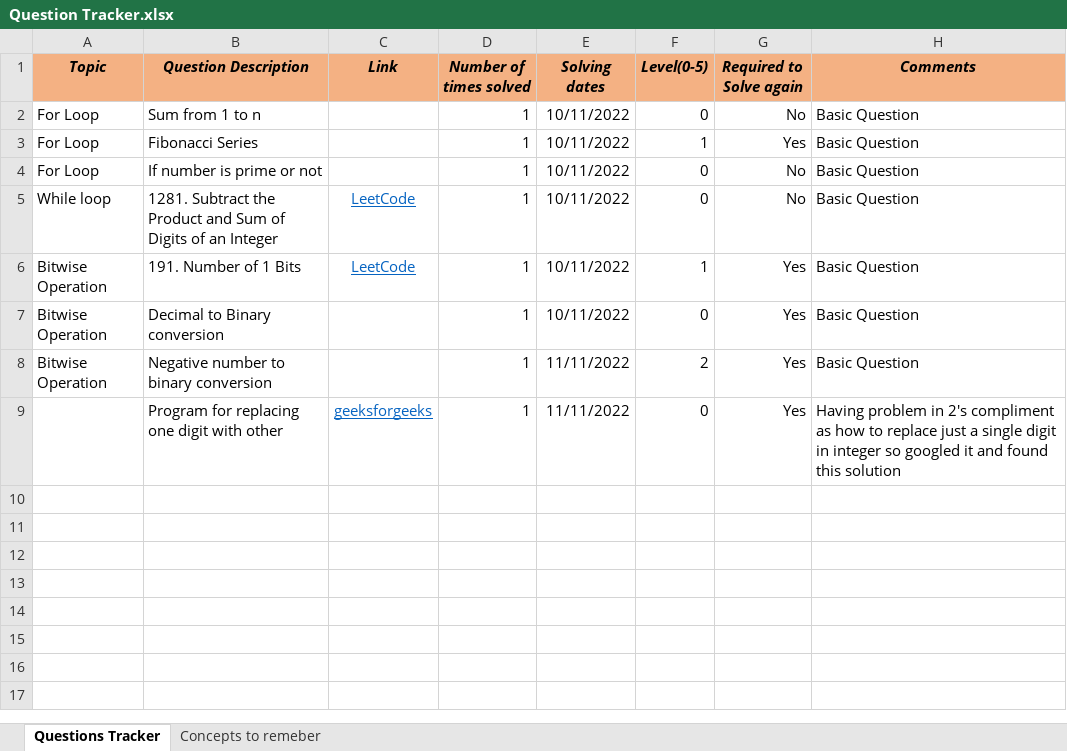
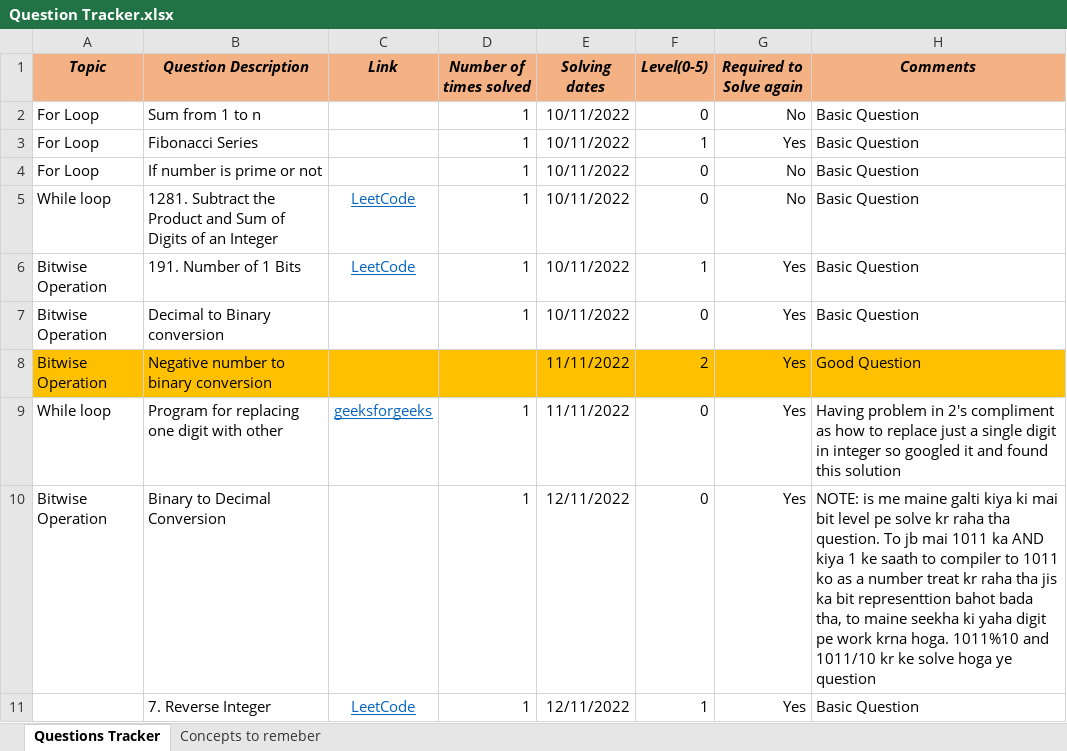
Before and after one commit to Vaibhav2998/competitive-programming, an Excel workbook: All Questions/Question Tracker.xlsx, sheet Questions Tracker, drawn as a sheet; values as stored, in another font and other column widths than the file's, no borders; the diff names each change by its address in the sheet, - before the commit and + after, or states it on an @@ line.

```diff
--- a/All Questions/Question Tracker.xlsx (sheet Questions Tracker)
+++ b/All Questions/Question Tracker.xlsx (sheet Questions Tracker)
-A8:H8 fill: none
+A8:H8 fill: #FFC000
-D8 (Number of times solved): 1
+D8 (Number of times solved): (empty)
-H8 (Comments): Basic Question
+H8 (Comments): Good Question
-A9 (Topic): (empty)
+A9 (Topic): While loop
+row 10: Bitwise Operation | Binary to Decimal Conversion |  | 1 | 12/11/2022 | 0 | Yes | NOTE: is me maine galti kiya ki mai bit level pe solve kr raha tha question. To jb mai 1011 ka AND kiya 1 ke saath to compiler to 1011 ko as a number treat kr raha tha jis ka bit representtion bahot bada tha, to maine seekha ki yaha digit pe work krna hoga. 1011%10 and 1011/10 kr ke solve hoga ye question
+row 11:  | 7. Reverse Integer | LeetCode | 1 | 12/11/2022 | 1 | Yes | Basic Question
```
Also changed, not shown: sheet Concepts to remeber, 6 other files.
